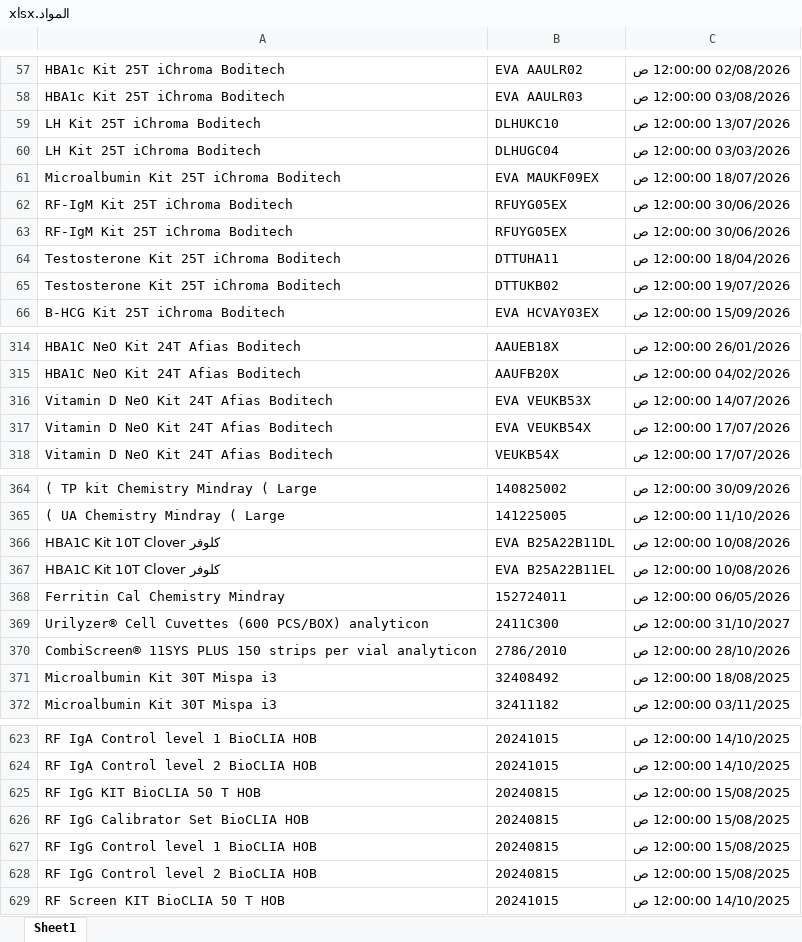
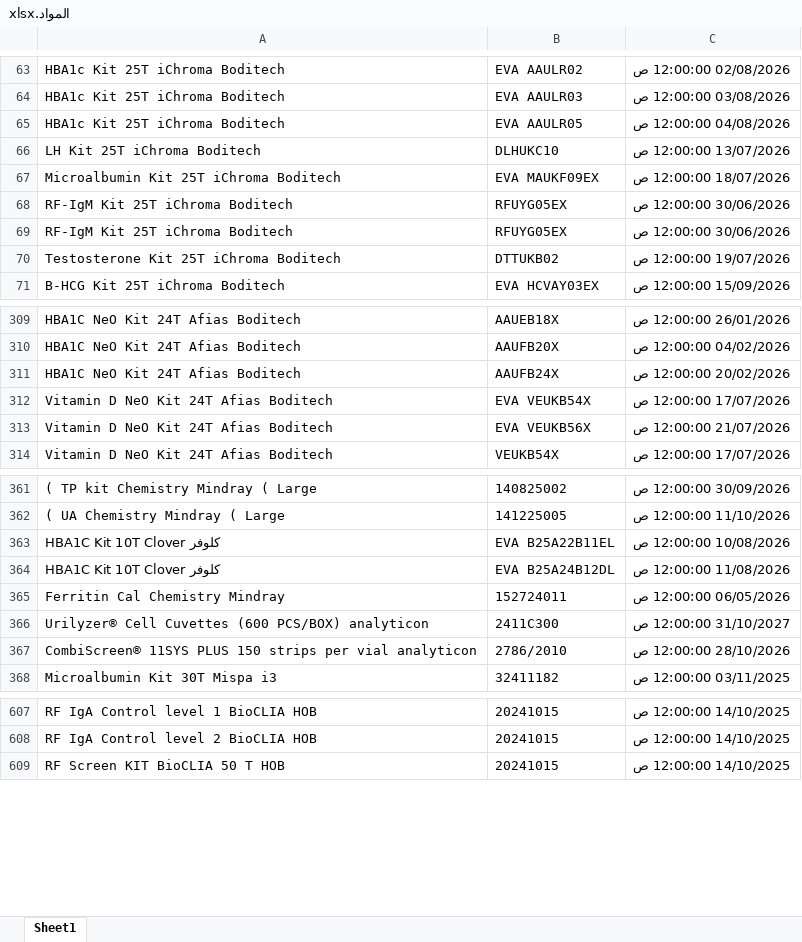
Before and after one commit to abdallawolf92/expiry-check, an Excel workbook: المواد.xlsx, sheet Sheet1, drawn as a sheet; only a part is shown, gaps mark what is left out; values as stored, in another font and other column widths than the file's, no borders; removed rows and columns are numbered as before the commit, all else as after; the diff covers the shown part only; the diff names each change by its address in the sheet, - before the commit and + after, or states it on an @@ line.

```diff
--- a/المواد.xlsx (sheet Sheet1)
+++ b/المواد.xlsx (sheet Sheet1)
+row 65: HBA1c Kit 25T iChroma Boditech | EVA AAULR05 | 04/08/2026 12:00:00 ص
-row 60: LH Kit 25T iChroma Boditech | DLHUGC04 | 03/03/2026 12:00:00 ص
-row 64: Testosterone Kit 25T iChroma Boditech | DTTUHA11 | 18/04/2026 12:00:00 ص
-row 316: Vitamin D NeO Kit 24T Afias Boditech | EVA VEUKB53X | 14/07/2026 12:00:00 ص
+row 311: HBA1C NeO Kit 24T Afias Boditech | AAUFB24X | 20/02/2026 12:00:00 ص
+row 313: Vitamin D NeO Kit 24T Afias Boditech | EVA VEUKB56X | 21/07/2026 12:00:00 ص
-row 366: HBA1C Kit 10T Clover كلوفر | EVA B25A22B11DL | 10/08/2026 12:00:00 ص
+row 364: HBA1C Kit 10T Clover كلوفر | EVA B25A24B12DL | 11/08/2026 12:00:00 ص
-row 371: Microalbumin Kit 30T Mispa i3 | 32408492 | 18/08/2025 12:00:00 ص
-row 625: RF IgG KIT BioCLIA 50 T HOB | 20240815 | 15/08/2025 12:00:00 ص
-row 626: RF IgG Calibrator Set BioCLIA HOB | 20240815 | 15/08/2025 12:00:00 ص
-row 627: RF IgG Control level 1 BioCLIA HOB | 20240815 | 15/08/2025 12:00:00 ص
-row 628: RF IgG Control level 2 BioCLIA HOB | 20240815 | 15/08/2025 12:00:00 ص
```
Also changed, not shown: 17 added rows, 33 removed rows and 1 edited cell elsewhere in this sheet.
